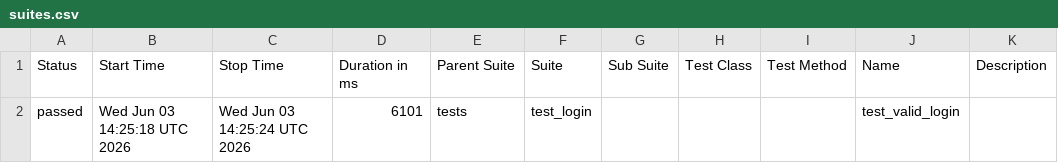
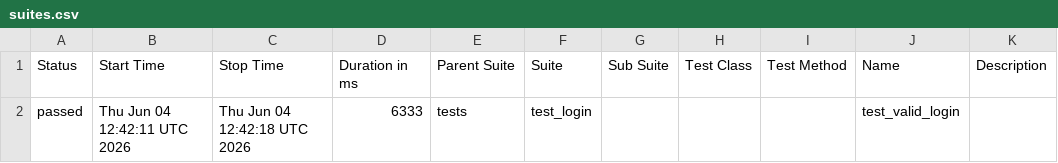
Before and after one commit to abhikatta449-prog/poconplaywrightpython, a CSV file: data/suites.csv, drawn as a sheet.

```diff
--- a/data/suites.csv
+++ b/data/suites.csv
@@ -1,2 +1,2 @@
 "Status","Start Time","Stop Time","Duration in ms","Parent Suite","Suite","Sub Suite","Test Class","Test Method","Name","Description"
-"passed","Wed Jun 03 14:25:18 UTC 2026","Wed Jun 03 14:25:24 UTC 2026","6101","tests","test_login","","","","test_valid_login",""
+"passed","Thu Jun 04 12:42:11 UTC 2026","Thu Jun 04 12:42:18 UTC 2026","6333","tests","test_login","","","","test_valid_login",""
```
Also changed, not shown: 16 other files.
